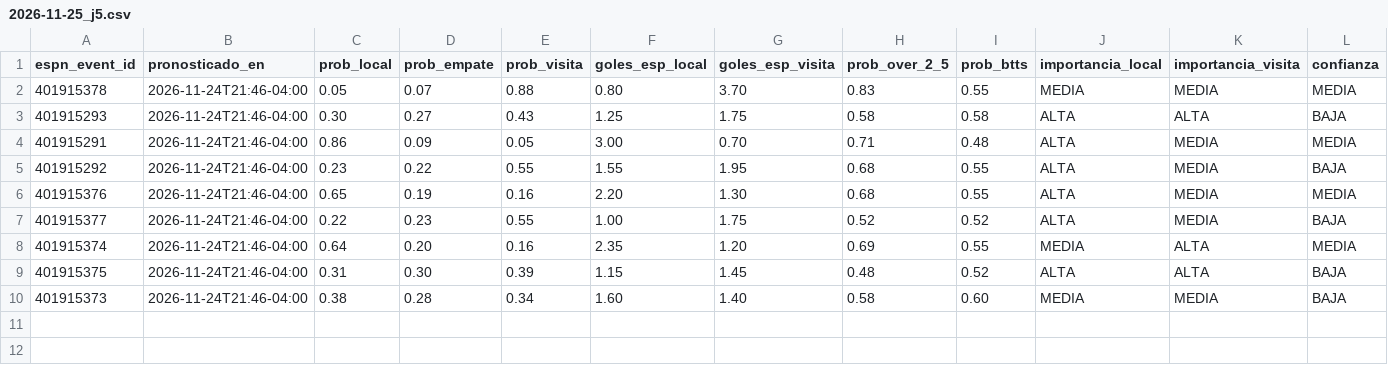
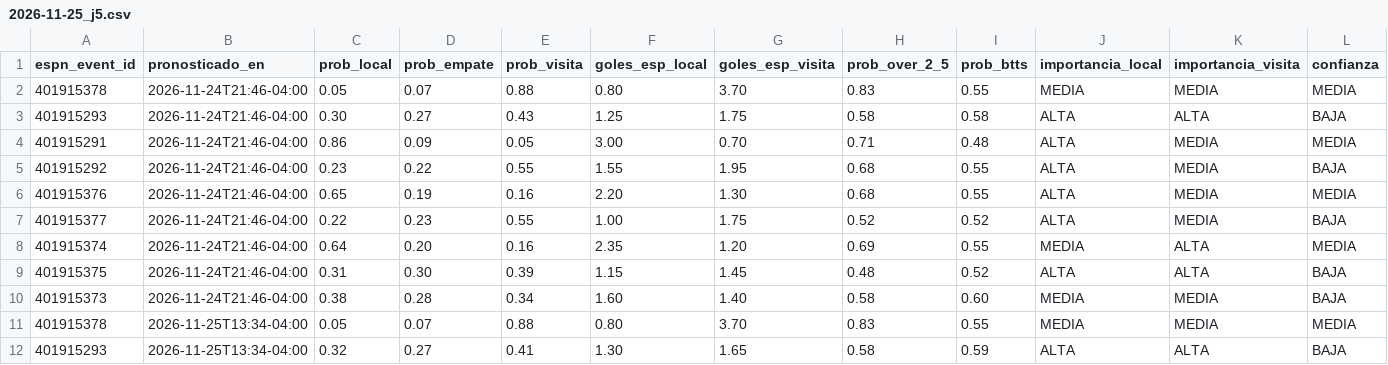
Before and after one commit to choquerutheva-maker/ucl-data-platform, a CSV file: entradas/nike/2026-11-25_j5.csv, drawn as a sheet; only a part is shown; rows hold the shown columns only; the diff names each change by its address in the sheet, - before the commit and + after, or states it on an @@ line.

Commit message:
nike: J5 2026-11-25 once OFICIAL partidos 13:45 BOT (2 filas)

```diff
--- a/entradas/nike/2026-11-25_j5.csv
+++ b/entradas/nike/2026-11-25_j5.csv
+row 11: 401915378 | 2026-11-25T13:34-04:00 | 0.05 | 0.07 | 0.88 | 0.80 | 3.70 | 0.83 | 0.55 | MEDIA | MEDIA | MEDIA
+row 12: 401915293 | 2026-11-25T13:34-04:00 | 0.32 | 0.27 | 0.41 | 1.30 | 1.65 | 0.58 | 0.59 | ALTA | ALTA | BAJA
```
